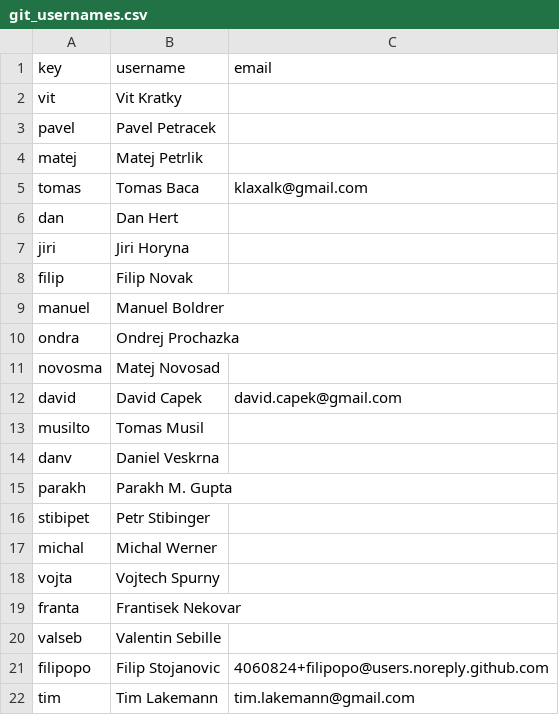
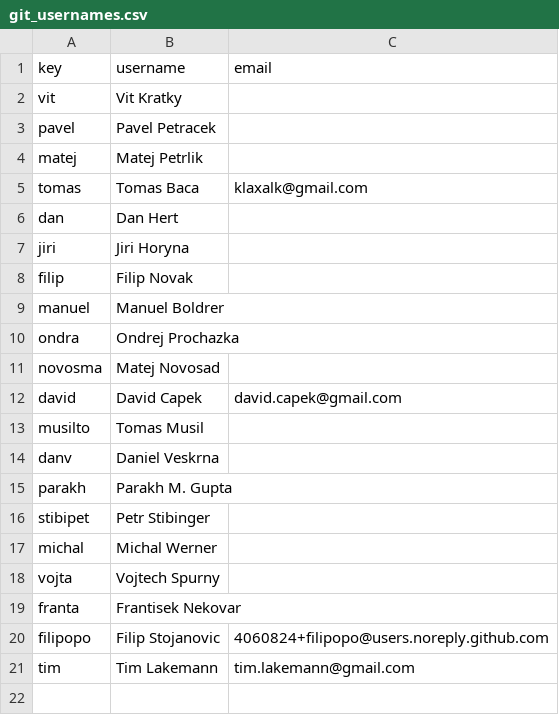
Before and after one commit to ctu-mrs/mrs_uav_deployment, a CSV file: ssh/git_usernames.csv, drawn as a sheet; the diff names each change by its address in the sheet, - before the commit and + after, or states it on an @@ line.

Commit message:
Removed Valentin's ssh key

```diff
--- a/ssh/git_usernames.csv
+++ b/ssh/git_usernames.csv
-row 20: valseb | Valentin Sebille
```
Also changed, not shown: 2 other files.
